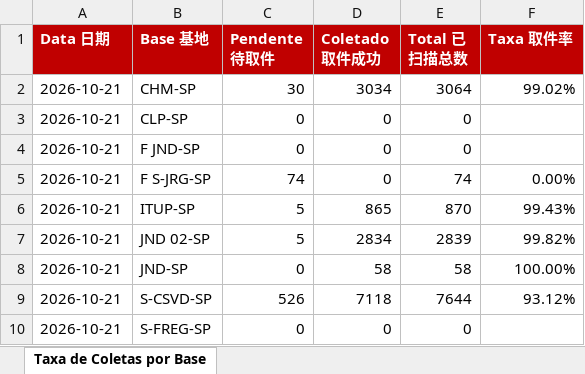
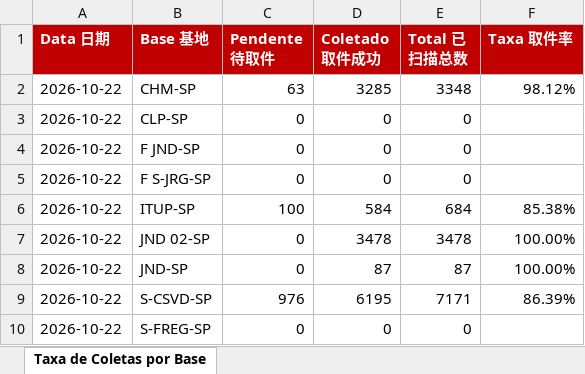
Before and after one commit to guiisilva18-cpu/automacao-pickup-dropoff, an Excel workbook: output/DROPOFF_diario.xlsx, sheet Taxa de Coletas por Base, drawn as a sheet; values as stored, in another font and other column widths than the file's, no borders; the diff names each change by its address in the sheet, - before the commit and + after, or states it on an @@ line.

```diff
--- a/output/DROPOFF_diario.xlsx (sheet Taxa de Coletas por Base)
+++ b/output/DROPOFF_diario.xlsx (sheet Taxa de Coletas por Base)
-A2:A10 (Data 日期): 2026-10-21
+A2:A10 (Data 日期): 2026-10-22
-C2 (Pendente 待取件): 30
+C2 (Pendente 待取件): 63
-D2 (Coletado 取件成功): 3034
+D2 (Coletado 取件成功): 3285
-E2 (Total 已扫描总数): 3064
+E2 (Total 已扫描总数): 3348
-F2 (Taxa 取件率): 99.02%
+F2 (Taxa 取件率): 98.12%
-C5 (Pendente 待取件): 74
+C5 (Pendente 待取件): 0
-E5 (Total 已扫描总数): 74
+E5 (Total 已扫描总数): 0
-F5 (Taxa 取件率): 0.00%
+F5 (Taxa 取件率): (empty)
-C6 (Pendente 待取件): 5
+C6 (Pendente 待取件): 100
-D6 (Coletado 取件成功): 865
+D6 (Coletado 取件成功): 584
-E6 (Total 已扫描总数): 870
+E6 (Total 已扫描总数): 684
-F6 (Taxa 取件率): 99.43%
+F6 (Taxa 取件率): 85.38%
-C7 (Pendente 待取件): 5
+C7 (Pendente 待取件): 0
-D7 (Coletado 取件成功): 2834
+D7 (Coletado 取件成功): 3478
-E7 (Total 已扫描总数): 2839
+E7 (Total 已扫描总数): 3478
-F7 (Taxa 取件率): 99.82%
+F7 (Taxa 取件率): 100.00%
-D8 (Coletado 取件成功): 58
+D8 (Coletado 取件成功): 87
-E8 (Total 已扫描总数): 58
+E8 (Total 已扫描总数): 87
-C9 (Pendente 待取件): 526
+C9 (Pendente 待取件): 976
-D9 (Coletado 取件成功): 7118
+D9 (Coletado 取件成功): 6195
-E9 (Total 已扫描总数): 7644
+E9 (Total 已扫描总数): 7171
-F9 (Taxa 取件率): 93.12%
+F9 (Taxa 取件率): 86.39%
```
Also changed, not shown: output/DROPOFF_painel_mensal.xlsx, 1 other file.
